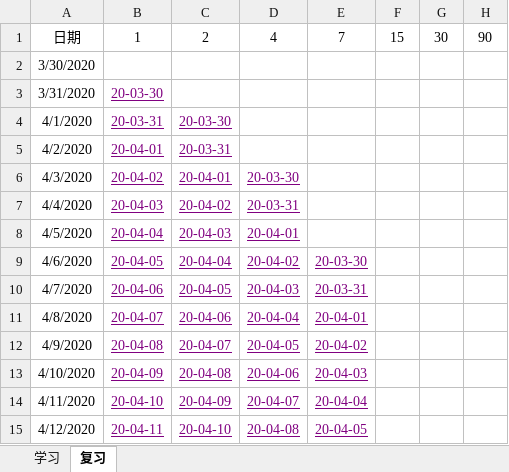
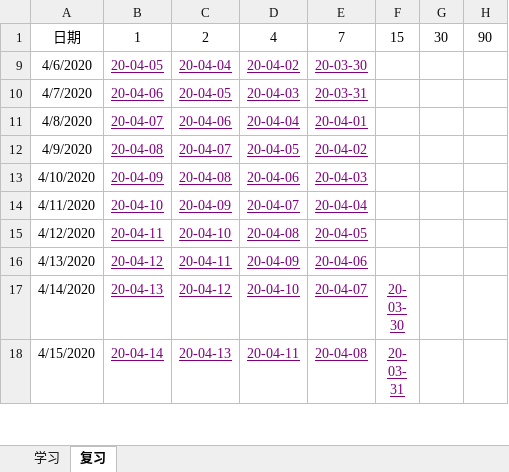
Before and after one commit to pzhzlmm/Love, an Excel workbook: EveryDay/艾宾浩斯记忆表.xlsx, sheet 复习, drawn as a sheet; only a part is shown; the shorter side is filled out with more unchanged rows; values as stored, in another font and other column widths than the file's, no borders; the diff names each change by its address in the sheet, - before the commit and + after, or states it on an @@ line.

```diff
--- a/EveryDay/艾宾浩斯记忆表.xlsx (sheet 复习)
+++ b/EveryDay/艾宾浩斯记忆表.xlsx (sheet 复习)
@@ row 2 hidden: 3/30/2020 @@
@@ row 3 hidden: 3/31/2020 | 20-03-30 @@
@@ row 4 hidden: 4/1/2020 | 20-03-31 | 20-03-30 @@
@@ row 5 hidden: 4/2/2020 | 20-04-01 | 20-03-31 @@
@@ row 6 hidden: 4/3/2020 | 20-04-02 | 20-04-01 | 20-03-30 @@
@@ row 7 hidden: 4/4/2020 | 20-04-03 | 20-04-02 | 20-03-31 @@
@@ row 8 hidden: 4/5/2020 | 20-04-04 | 20-04-03 | 20-04-01 @@
```
Also changed, not shown: 51 other files.
